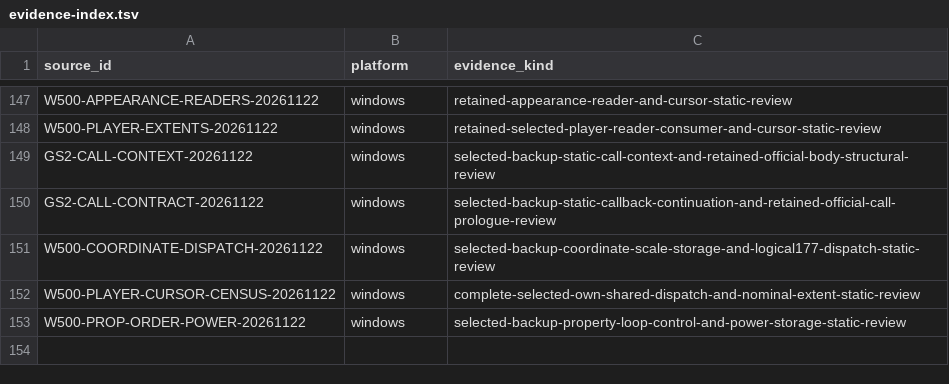
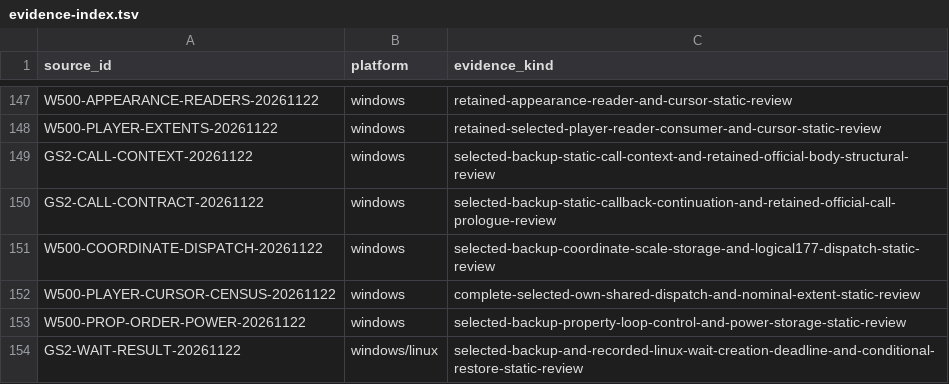
Before and after one commit to squirelworks/Graal_analysis, a TSV file: docs/evidence-index.tsv, drawn as a sheet; only a part is shown, gaps mark what is left out; the diff names each change by its address in the sheet, - before the commit and + after, or states it on an @@ line.

```diff
--- a/docs/evidence-index.tsv
+++ b/docs/evidence-index.tsv
+row 154: GS2-WAIT-RESULT-20261122 | windows/linux | selected-backup-and-recorded-linux-wait-creation-deadline-and-conditional-restore-static-review
```
Also changed, not shown: docs/gap-board.tsv, manual/sources.tsv, 5 other files.
